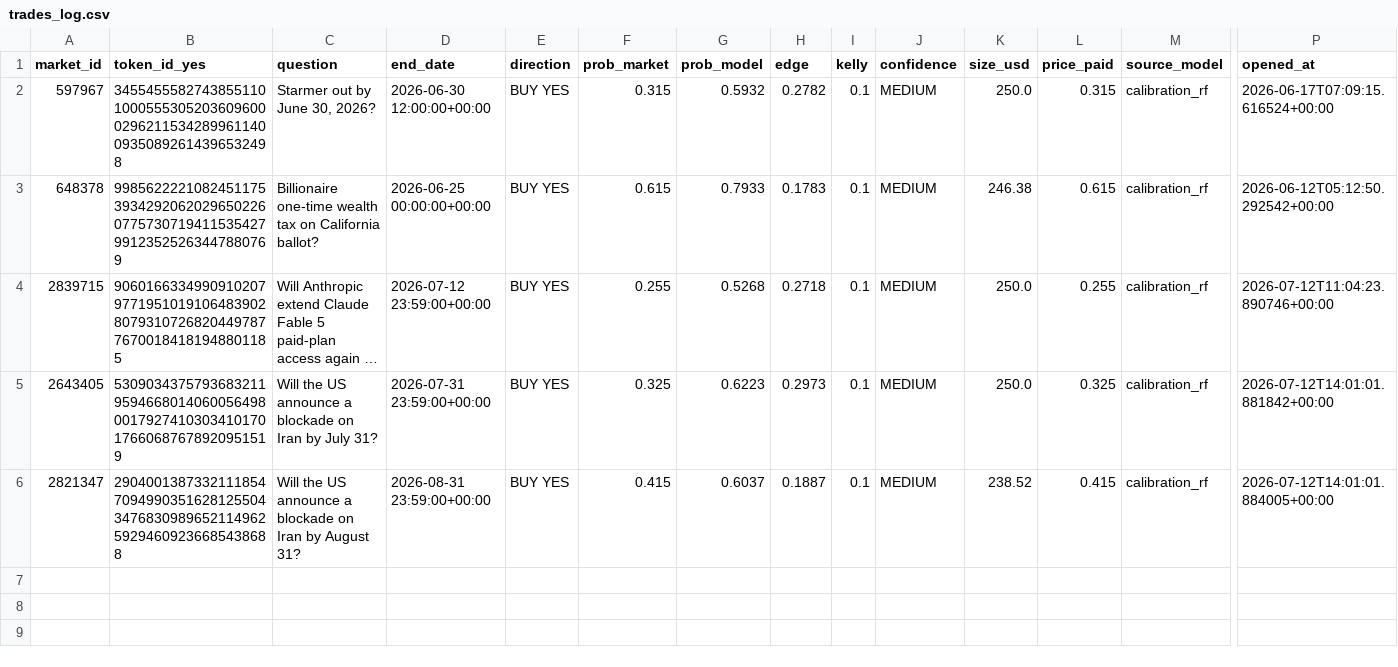
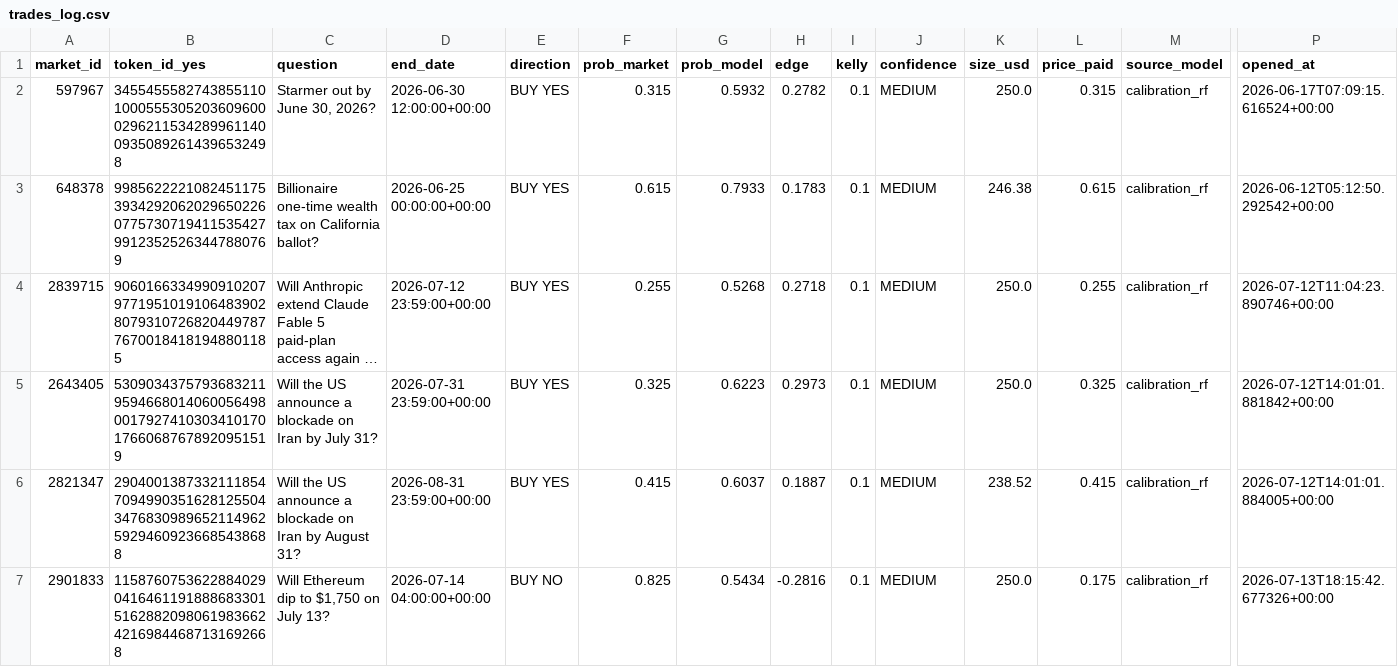
Before and after one commit to BallesJr/polymarket-edge-model, a CSV file: data/trades_log.csv, drawn as a sheet; only a part is shown, gaps mark what is left out; long unchanged cells end in …; rows hold the shown columns only; the diff names each change by its address in the sheet, - before the commit and + after, or states it on an @@ line.

```diff
--- a/data/trades_log.csv
+++ b/data/trades_log.csv
+row 7: 2901833 | 11587607536228840290416461191888683301516288209806198366242169844687131692668 | Will Ethereum dip to $1,750 on July 13? | 2026-07-14 04:00:00+00:00 | BUY NO | 0.825 | 0.5434 | -0.2816 | 0.1 | MEDIUM | 250.0 | 0.175 | calibration_rf | 2026-07-13T18:15:42.677326+00:00
```
Also changed, not shown: 2 other files.
